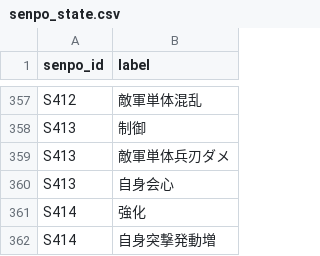
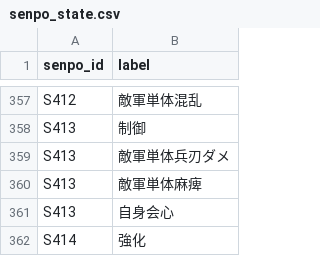
Before and after one commit to Choco-Gitbo/nobu-sinsen-DB, a CSV file: data/senpo_state.csv, drawn as a sheet; only a part is shown, gaps mark what is left out; the shorter side is filled out with more unchanged rows; the diff names each change by its address in the sheet, - before the commit and + after, or states it on an @@ line.

Commit message:
Add files via upload

```diff
--- a/data/senpo_state.csv
+++ b/data/senpo_state.csv
+row 360: S413 | 敵軍単体麻痺
```
